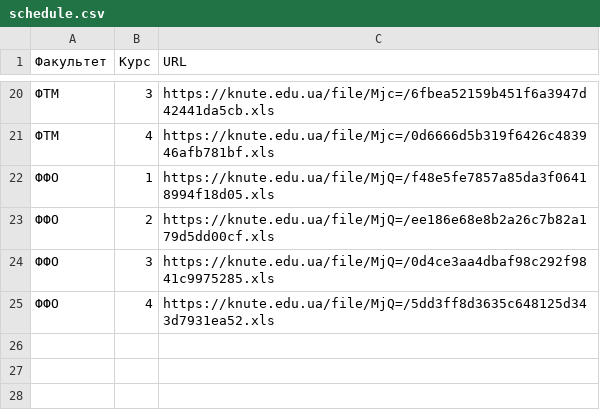
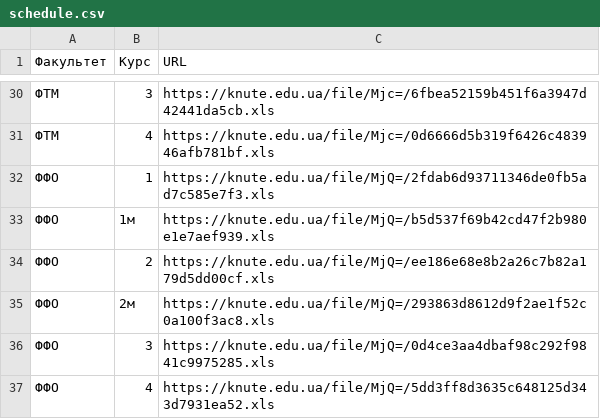
Before and after one commit to Nick-Alskling/ns_magistr_diploma, a CSV file: schedule.csv, drawn as a sheet; only a part is shown, gaps mark what is left out; the diff covers the shown part only.

```diff
--- a/schedule.csv
+++ b/schedule.csv
@@ -21,4 +31,6 @@
 ФТМ;4;https://knute.edu.ua/file/Mjc=/0d6666d5b319f6426c483946afb781bf.xls
-ФФО;1;https://knute.edu.ua/file/MjQ=/f48e5fe7857a85da3f06418994f18d05.xls
+ФФО;1;https://knute.edu.ua/file/MjQ=/2fdab6d93711346de0fb5ad7c585e7f3.xls
+ФФО;1м;https://knute.edu.ua/file/MjQ=/b5d537f69b42cd47f2b980e1e7aef939.xls
 ФФО;2;https://knute.edu.ua/file/MjQ=/ee186e68e8b2a26c7b82a179d5dd00cf.xls
+ФФО;2м;https://knute.edu.ua/file/MjQ=/293863d8612d9f2ae1f52c0a100f3ac8.xls
 ФФО;3;https://knute.edu.ua/file/MjQ=/0d4ce3aa4dbaf98c292f9841c9975285.xls
```
Also changed, not shown: 10 added rows and 2 edited cells elsewhere in this file, news.csv, 3 other files.
